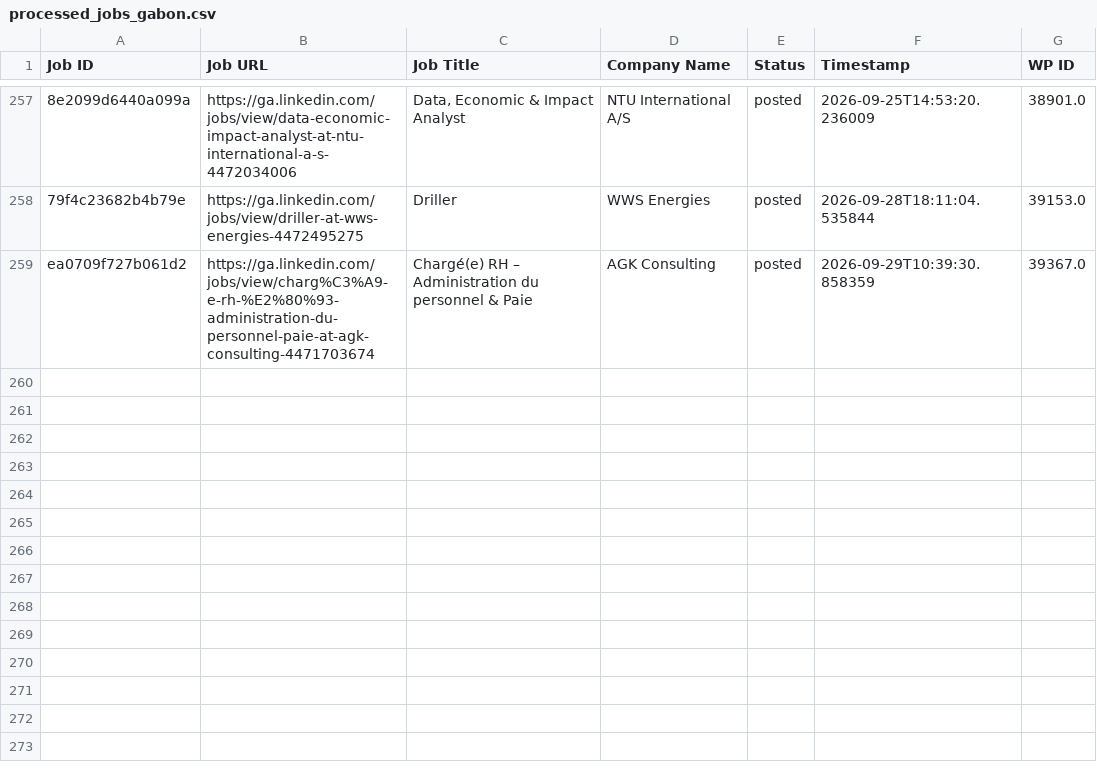
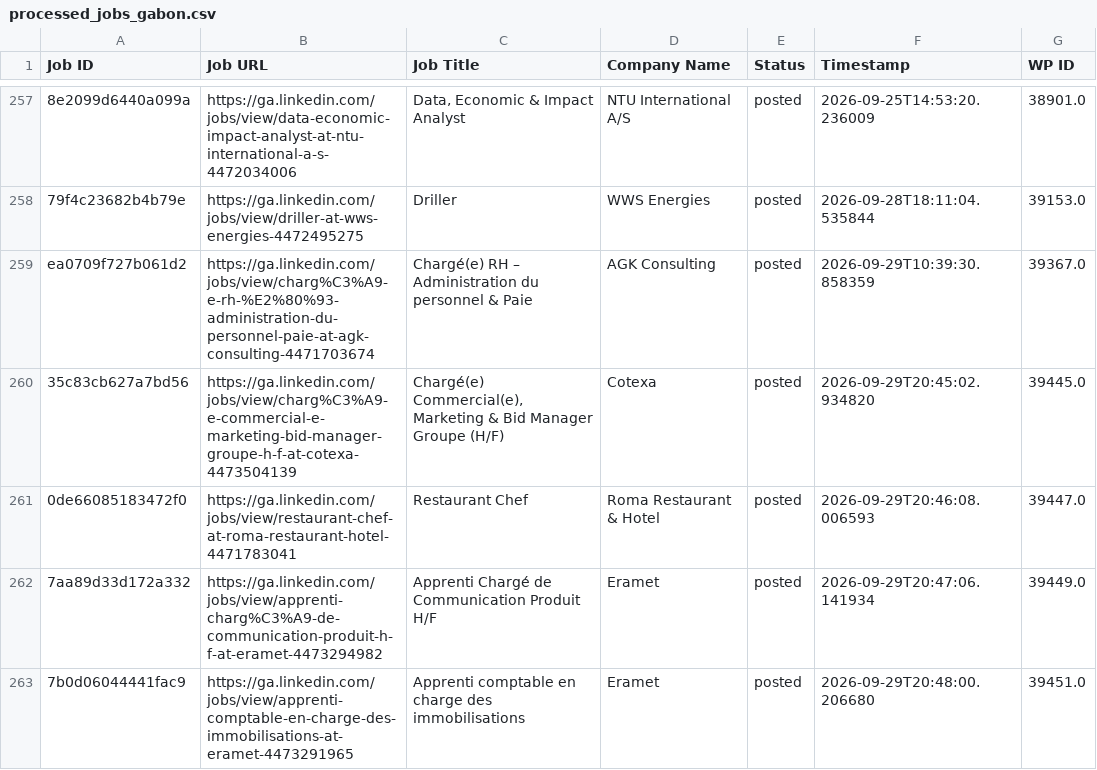
Before and after one commit to projectfetcher/ga, a CSV file: processed_jobs_gabon.csv, drawn as a sheet; only a part is shown, gaps mark what is left out; the diff names each change by its address in the sheet, - before the commit and + after, or states it on an @@ line.

```diff
--- a/processed_jobs_gabon.csv
+++ b/processed_jobs_gabon.csv
+row 260: 35c83cb627a7bd56 | https://ga.linkedin.com/jobs/view/charg%C3%A9-e-commercial-e-marketing-bid-manager-groupe-h-f-at-cotexa-4473504139 | Chargé(e) Commercial(e), Marketing & Bid Manager Groupe (H/F) | Cotexa | posted | 2026-09-29T20:45:02.934820 | 39445.0
+row 261: 0de66085183472f0 | https://ga.linkedin.com/jobs/view/restaurant-chef-at-roma-restaurant-hotel-4471783041 | Restaurant Chef | Roma Restaurant & Hotel | posted | 2026-09-29T20:46:08.006593 | 39447.0
+row 262: 7aa89d33d172a332 | https://ga.linkedin.com/jobs/view/apprenti-charg%C3%A9-de-communication-produit-h-f-at-eramet-4473294982 | Apprenti Chargé de Communication Produit H/F | Eramet | posted | 2026-09-29T20:47:06.141934 | 39449.0
+row 263: 7b0d06044441fac9 | https://ga.linkedin.com/jobs/view/apprenti-comptable-en-charge-des-immobilisations-at-eramet-4473291965 | Apprenti comptable en charge des immobilisations | Eramet | posted | 2026-09-29T20:48:00.206680 | 39451.0
```
